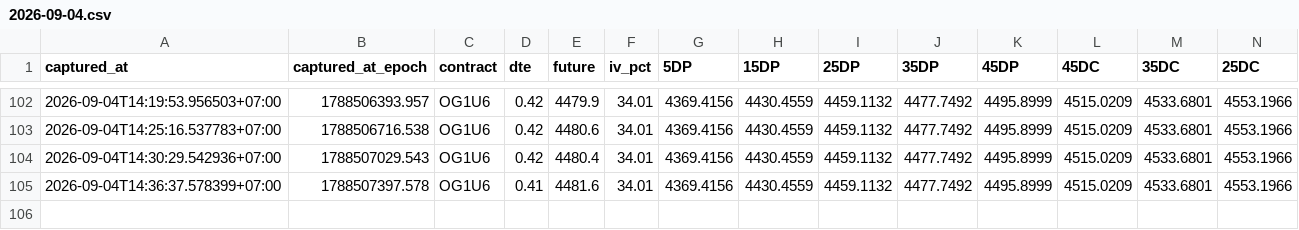
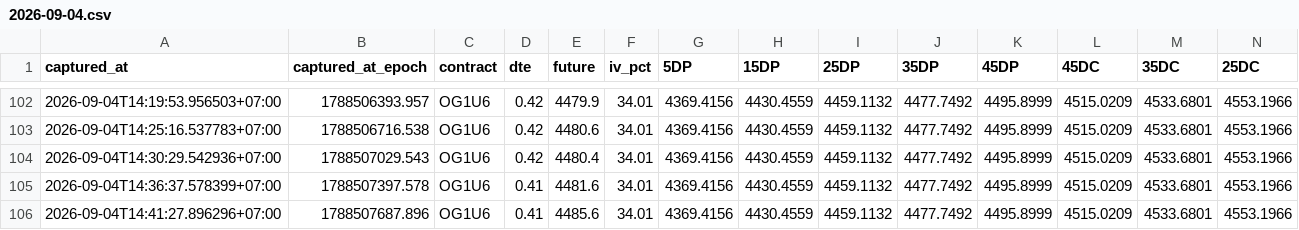
Before and after one commit to halfofmylifez-byte/RichSilverRichGold, a CSV file: deltas/2026-09-04.csv, drawn as a sheet; only a part is shown, gaps mark what is left out; rows hold the shown columns only; the diff names each change by its address in the sheet, - before the commit and + after, or states it on an @@ line.

```diff
--- a/deltas/2026-09-04.csv
+++ b/deltas/2026-09-04.csv
+row 106: 2026-09-04T14:41:27.896296+07:00 | 1788507687.896 | OG1U6 | 0.41 | 4485.6 | 34.01 | 4369.4156 | 4430.4559 | 4459.1132 | 4477.7492 | 4495.8999 | 4515.0209 | 4533.6801 | 4553.1966
```
Also changed, not shown: deltas/2026-09-04_next.csv, 9 other files.
